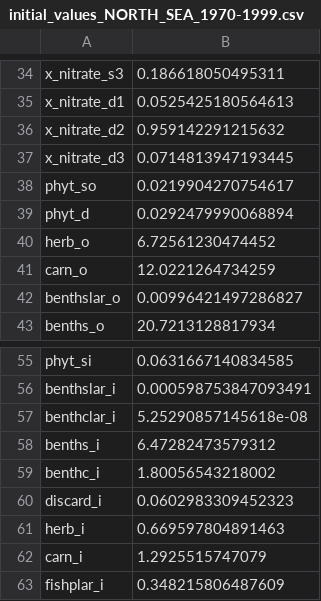
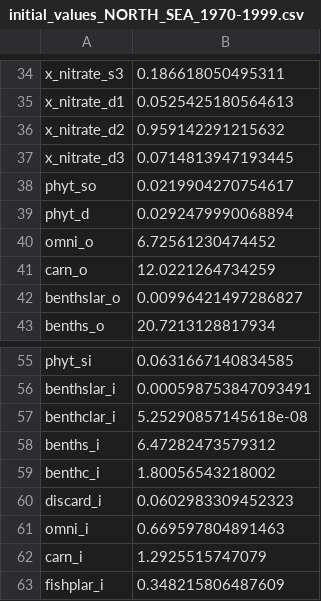
Before and after one commit to cran/StrathE2E2, a CSV file: inst/extdata/Models/North_Sea/1970-1999/Param/initial_values_NORTH_SEA_1970-1999.csv, drawn as a sheet; only a part is shown, gaps mark what is left out.

```diff
--- a/inst/extdata/Models/North_Sea/1970-1999/Param/initial_values_NORTH_SEA_1970-1999.csv
+++ b/inst/extdata/Models/North_Sea/1970-1999/Param/initial_values_NORTH_SEA_1970-1999.csv
@@ -39,3 +39,3 @@
 "phyt_d",0.0292479990068894
-"herb_o",6.72561230474452
+"omni_o",6.72561230474452
 "carn_o",12.0221264734259
@@ -60,3 +60,3 @@
 "discard_i",0.0602983309452323
-"herb_i",0.669597804891463
+"omni_i",0.669597804891463
 "carn_i",1.2925515747079
```
Also changed, not shown: inst/extdata/Internal.data/StrathE2E_parameter_list.csv, inst/extdata/Models/North_Sea/1970-1999/Target/annual_observed_NORTH_SEA_1970-1999.csv, 48 other files.
